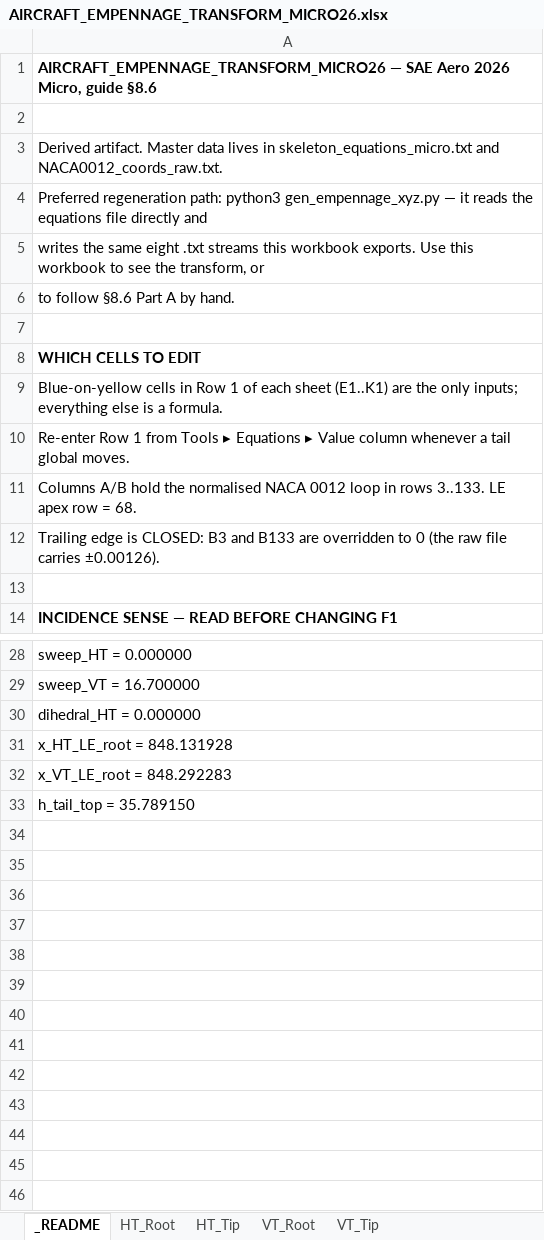
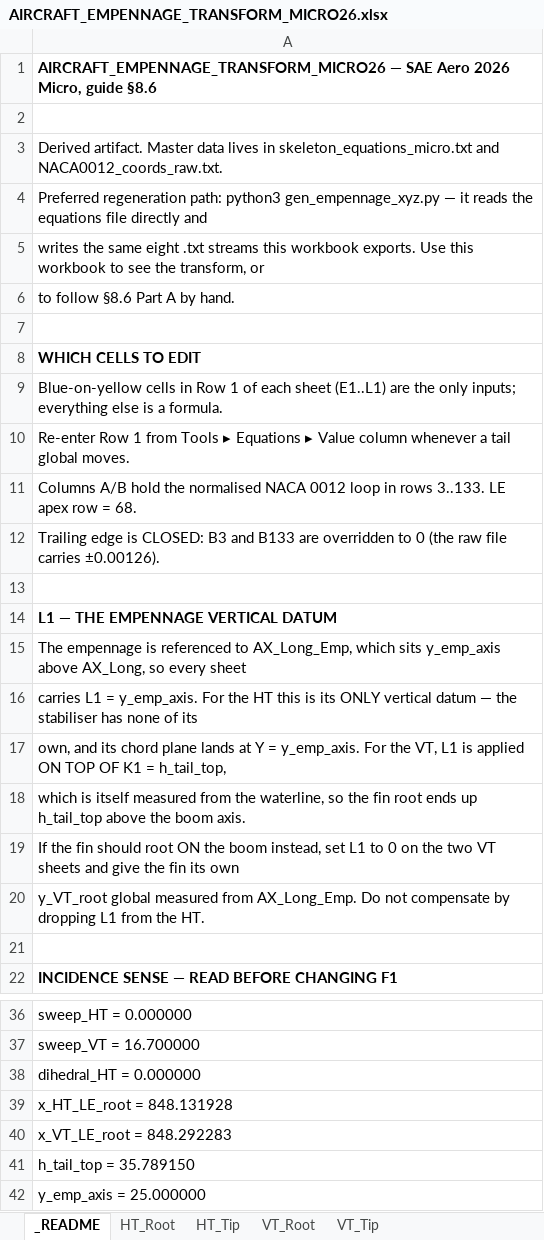
Before and after one commit to JacobTenorio-10/SAE-Aero-Design, an Excel workbook: AIRCRAFT_EMPENNAGE_TRANSFORM_MICRO26.xlsx, sheet _README, drawn as a sheet; only a part is shown, gaps mark what is left out; values as stored, in another font and other column widths than the file's, no borders; the diff names each change by its address in the sheet, - before the commit and + after, or states it on an @@ line.

```diff
--- a/AIRCRAFT_EMPENNAGE_TRANSFORM_MICRO26.xlsx (sheet _README)
+++ b/AIRCRAFT_EMPENNAGE_TRANSFORM_MICRO26.xlsx (sheet _README)
-A9: …each sheet (E1..K1) are the…
+A9: …each sheet (E1..L1) are the…
+row 13: (empty)
+row 14: L1 — THE EMPENNAGE VERTICAL DATUM
+row 15: The empennage is referenced to AX_Long_Emp, which sits y_emp_axis above AX_Long, so every sheet
+row 16: carries L1 = y_emp_axis. For the HT this is its ONLY vertical datum — the stabiliser has none of its
+row 17: own, and its chord plane lands at Y = y_emp_axis. For the VT, L1 is applied ON TOP OF K1 = h_tail_top,
+row 18: which is itself measured from the waterline, so the fin root ends up h_tail_top above the boom axis.
+row 19: If the fin should root ON the boom instead, set L1 to 0 on the two VT sheets and give the fin its own
+row 20: y_VT_root global measured from AX_Long_Emp. Do not compensate by dropping L1 from the HT.
+row 42: y_emp_axis = 25.000000
```
Also changed, not shown: sheet HT_Root, sheet HT_Tip, sheet VT_Root, sheet VT_Tip, 12 other files.
